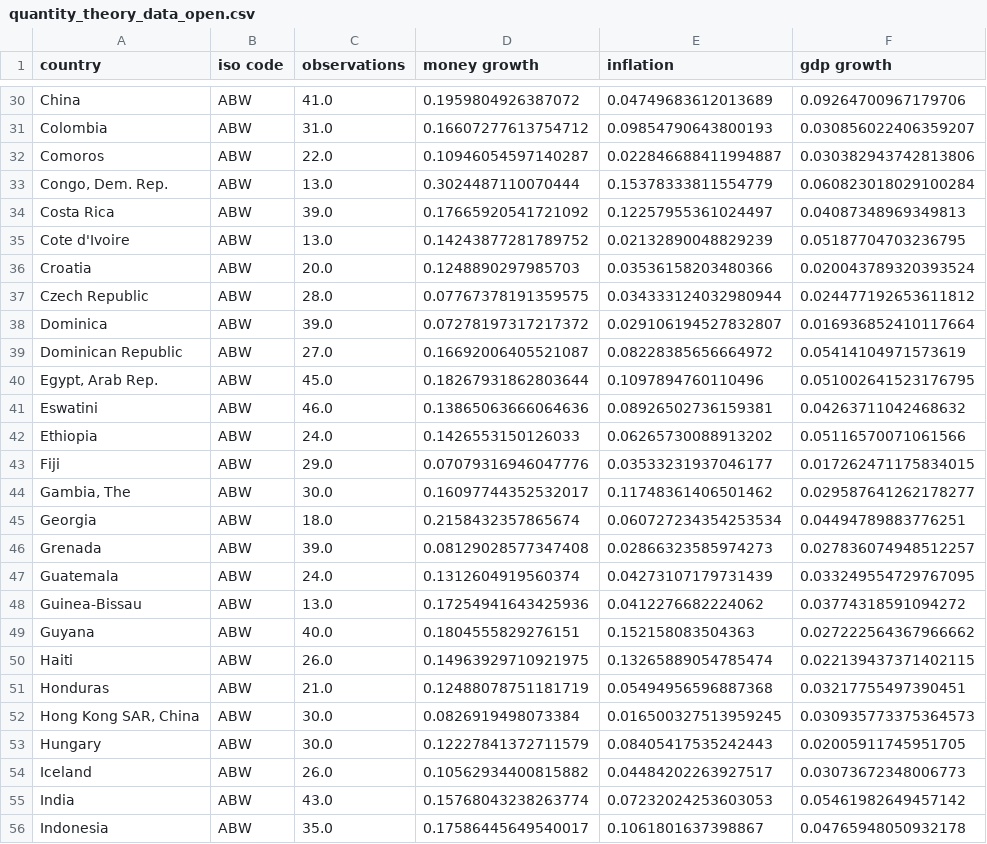
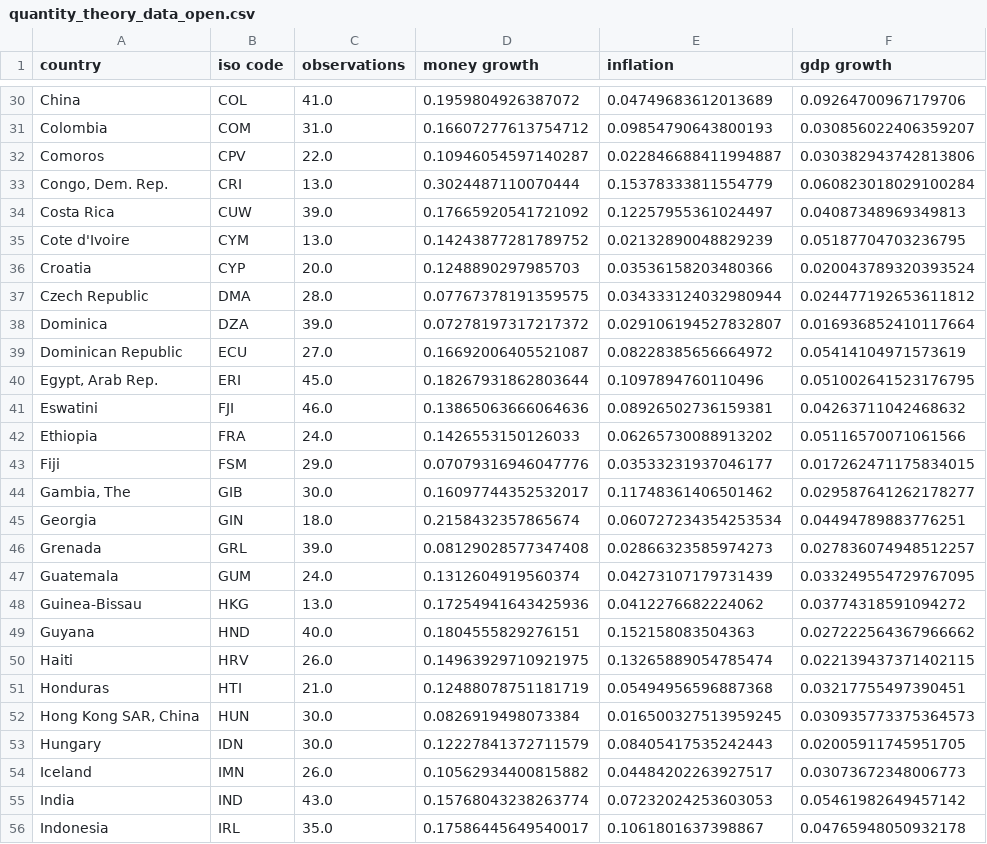
Before and after one commit to msilva913/economic-data, a CSV file: quantity-theory/csv/quantity_theory_data_open.csv, drawn as a sheet; only a part is shown, gaps mark what is left out; the diff covers the shown part only; the diff names each change by its address in the sheet, - before the commit and + after, or states it on an @@ line.

```diff
--- a/quantity-theory/csv/quantity_theory_data_open.csv
+++ b/quantity-theory/csv/quantity_theory_data_open.csv
-B30 (iso code): ABW
+B30 (iso code): COL
-B31 (iso code): ABW
+B31 (iso code): COM
-B32 (iso code): ABW
+B32 (iso code): CPV
-B33 (iso code): ABW
+B33 (iso code): CRI
-B34 (iso code): ABW
+B34 (iso code): CUW
-B35 (iso code): ABW
+B35 (iso code): CYM
-B36 (iso code): ABW
+B36 (iso code): CYP
-B37 (iso code): ABW
+B37 (iso code): DMA
-B38 (iso code): ABW
+B38 (iso code): DZA
-B39 (iso code): ABW
+B39 (iso code): ECU
-B40 (iso code): ABW
+B40 (iso code): ERI
-B41 (iso code): ABW
+B41 (iso code): FJI
-B42 (iso code): ABW
+B42 (iso code): FRA
-B43 (iso code): ABW
+B43 (iso code): FSM
-B44 (iso code): ABW
+B44 (iso code): GIB
-B45 (iso code): ABW
+B45 (iso code): GIN
-B46 (iso code): ABW
+B46 (iso code): GRL
-B47 (iso code): ABW
+B47 (iso code): GUM
-B48 (iso code): ABW
+B48 (iso code): HKG
-B49 (iso code): ABW
+B49 (iso code): HND
-B50 (iso code): ABW
+B50 (iso code): HRV
-B51 (iso code): ABW
+B51 (iso code): HTI
-B52 (iso code): ABW
+B52 (iso code): HUN
-B53 (iso code): ABW
+B53 (iso code): IDN
-B54 (iso code): ABW
+B54 (iso code): IMN
-B55 (iso code): ABW
+B55 (iso code): IND
-B56 (iso code): ABW
+B56 (iso code): IRL
```
Also changed, not shown: 103 edited cells elsewhere in this file, quantity-theory/csv/quantity_theory_data.csv, 2 other files.
